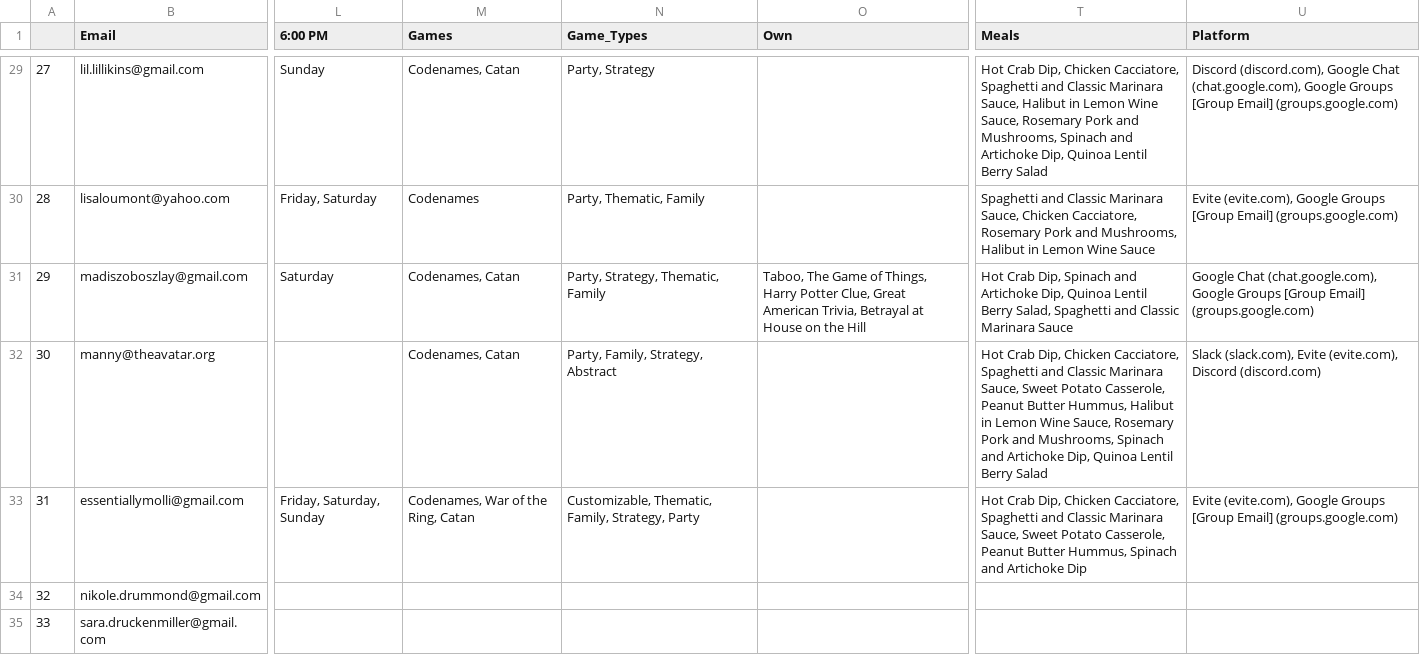
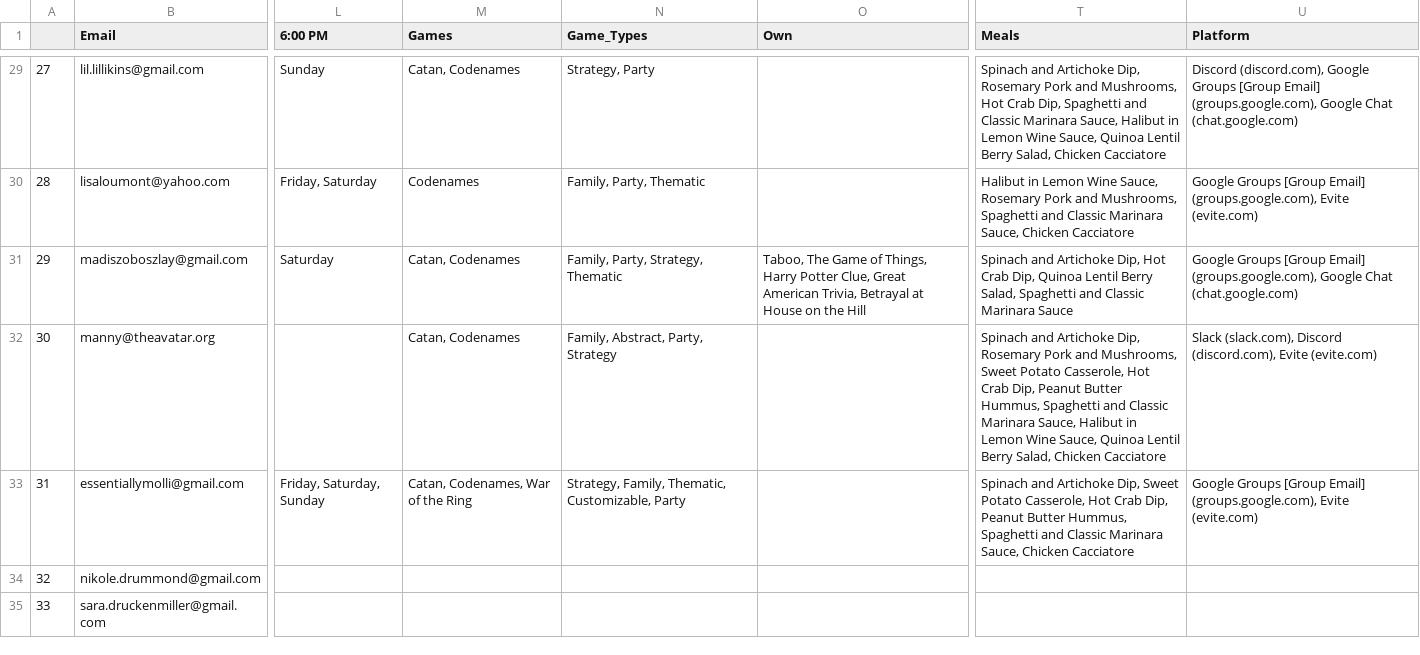
Before and after one commit to CategorIAN/ABCD, a CSV file: ABCD_cleaned.csv, drawn as a sheet; only a part is shown, gaps mark what is left out; the diff covers the shown part only; the diff names each change by its address in the sheet, - before the commit and + after, or states it on an @@ line.

```diff
--- a/ABCD_cleaned.csv
+++ b/ABCD_cleaned.csv
-M29 (Games): Codenames, Catan
+M29 (Games): Catan, Codenames
-N29 (Game_Types): Party, Strategy
+N29 (Game_Types): Strategy, Party
-T29 (Meals): Hot Crab Dip, Chicken Cacciatore, Spaghetti and Classic Marinara Sauce, Halibut in Lemon Wine Sauce, Rosemary Pork and Mushrooms, Spinach and Artichoke Dip, Quinoa Lentil Berry Salad
+T29 (Meals): Spinach and Artichoke Dip, Rosemary Pork and Mushrooms, Hot Crab Dip, Spaghetti and Classic Marinara Sauce, Halibut in Lemon Wine Sauce, Quinoa Lentil Berry Salad, Chicken Cacciatore
-U29 (Platform): …(discord.com), Google Chat (chat.google.com), Google Groups [Group Email] (groups.google.com)
+U29 (Platform): …(discord.com), Google Groups [Group Email] (groups.google.com), Google Chat (chat.google.com)
-N30 (Game_Types): Party, Thematic, Family
+N30 (Game_Types): Family, Party, Thematic
-T30 (Meals): Spaghetti and Classic Marinara Sauce, Chicken Cacciatore, Rosemary Pork and Mushrooms, Halibut in Lemon Wine Sauce
+T30 (Meals): Halibut in Lemon Wine Sauce, Rosemary Pork and Mushrooms, Spaghetti and Classic Marinara Sauce, Chicken Cacciatore
-U30 (Platform): Evite (evite.com), Google Groups [Group Email] (groups.google.com)
+U30 (Platform): Google Groups [Group Email] (groups.google.com), Evite (evite.com)
-M31:M32 (Games): Codenames, Catan
+M31:M32 (Games): Catan, Codenames
-N31 (Game_Types): Party, Strategy, Thematic, Family
+N31 (Game_Types): Family, Party, Strategy, Thematic
-T31 (Meals): Hot Crab Dip, Spinach and Artichoke Dip, Quinoa…
+T31 (Meals): Spinach and Artichoke Dip, Hot Crab Dip, Quinoa…
-U31 (Platform): Google Chat (chat.google.com), Google Groups [Group Email] (groups.google.com)
+U31 (Platform): Google Groups [Group Email] (groups.google.com), Google Chat (chat.google.com)
-N32 (Game_Types): Party, Family, Strategy, Abstract
+N32 (Game_Types): Family, Abstract, Party, Strategy
-T32 (Meals): Hot Crab Dip, Chicken Cacciatore, Spaghetti and Classic Marinara Sauce, Sweet Potato Casserole, Peanut Butter Hummus, Halibut in Lemon Wine Sauce, Rosemary Pork and Mushrooms, Spinach and Artichoke Dip, Quinoa Lentil Berry Salad
+T32 (Meals): Spinach and Artichoke Dip, Rosemary Pork and Mushrooms, Sweet Potato Casserole, Hot Crab Dip, Peanut Butter Hummus, Spaghetti and Classic Marinara Sauce, Halibut in Lemon Wine Sauce, Quinoa Lentil Berry Salad, Chicken Cacciatore
-U32 (Platform): Slack (slack.com), Evite (evite.com), Discord (discord.com)
+U32 (Platform): Slack (slack.com), Discord (discord.com), Evite (evite.com)
-M33 (Games): Codenames, War of the Ring, Catan
+M33 (Games): Catan, Codenames, War of the Ring
-N33 (Game_Types): Customizable, Thematic, Family, Strategy, Party
+N33 (Game_Types): Strategy, Family, Thematic, Customizable, Party
-T33 (Meals): Hot Crab Dip, Chicken Cacciatore, Spaghetti and Classic Marinara Sauce, Sweet Potato Casserole, Peanut Butter Hummus, Spinach and Artichoke Dip
+T33 (Meals): Spinach and Artichoke Dip, Sweet Potato Casserole, Hot Crab Dip, Peanut Butter Hummus, Spaghetti and Classic Marinara Sauce, Chicken Cacciatore
-U33 (Platform): Evite (evite.com), Google Groups [Group Email] (groups.google.com)
+U33 (Platform): Google Groups [Group Email] (groups.google.com), Evite (evite.com)
```
Also changed, not shown: 86 edited cells elsewhere in this file, 3 other files.
